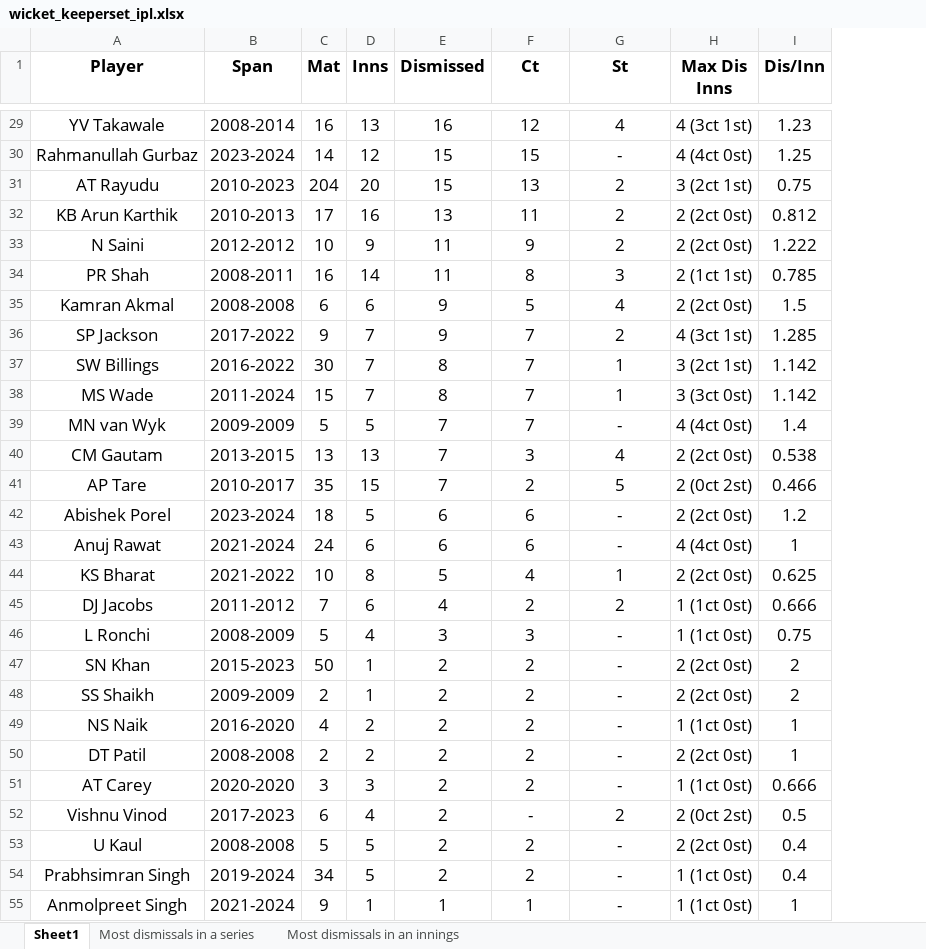
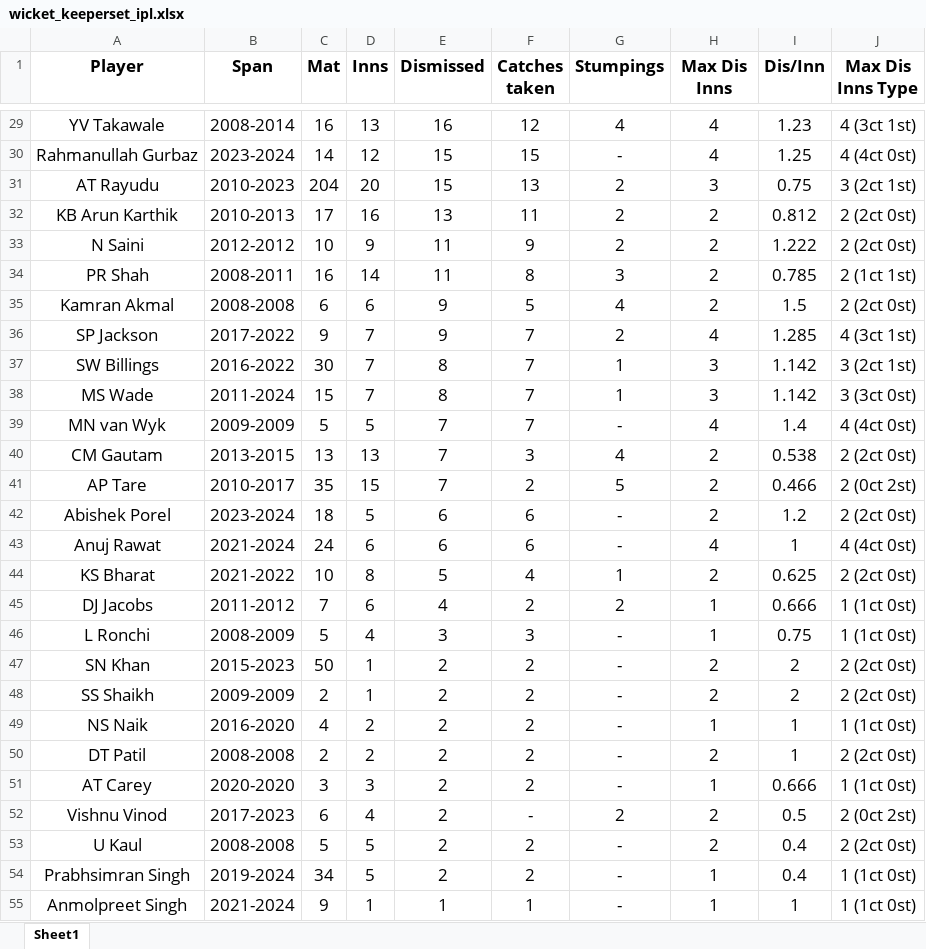
Before and after one commit to Siddharth2812/cricket-squad-selection, an Excel workbook: all season cleaned data/wicket_keeperset_ipl.xlsx, sheet Sheet1, drawn as a sheet; only a part is shown, gaps mark what is left out; values as stored, in another font and other column widths than the file's, no borders; the diff covers the shown part only; the diff names each change by its address in the sheet, - before the commit and + after, or states it on an @@ line.

```diff
--- a/all season cleaned data/wicket_keeperset_ipl.xlsx (sheet Sheet1)
+++ b/all season cleaned data/wicket_keeperset_ipl.xlsx (sheet Sheet1)
-sheet tab: Most dismissals in a series
-sheet tab: Most dismissals in an innings
+column J (Max Dis Inns Type), rows 29-55: 4 (3ct 1st) | 4 (4ct 0st) | 3 (2ct 1st) | 2 (2ct 0st) | 2 (2ct 0st) | 2 (1ct 1st) | 2 (2ct 0st) | 4 (3ct 1st) | 3 (2ct 1st) | 3 (3ct 0st) | 4 (4ct 0st) | 2 (2ct 0st) | 2 (0ct 2st) | 2 (2ct 0st) | 4 (4ct 0st) | 2 (2ct 0st) | 1 (1ct 0st) | 1 (1ct 0st) | 2 (2ct 0st) | 2 (2ct 0st) | 1 (1ct 0st) | 2 (2ct 0st) | 1 (1ct 0st) | 2 (0ct 2st) | 2 (2ct 0st) | 1 (1ct 0st) | 1 (1ct 0st)
-F1: Ct
+F1: Catches taken
-G1: St
+G1: Stumpings
-H29 (Max Dis Inns): 4 (3ct 1st)
+H29 (Max Dis Inns): 4
-H30 (Max Dis Inns): 4 (4ct 0st)
+H30 (Max Dis Inns): 4
-H31 (Max Dis Inns): 3 (2ct 1st)
+H31 (Max Dis Inns): 3
-H32:H33 (Max Dis Inns): 2 (2ct 0st)
+H32:H33 (Max Dis Inns): 2
-H34 (Max Dis Inns): 2 (1ct 1st)
+H34 (Max Dis Inns): 2
-H35 (Max Dis Inns): 2 (2ct 0st)
+H35 (Max Dis Inns): 2
-H36 (Max Dis Inns): 4 (3ct 1st)
+H36 (Max Dis Inns): 4
-H37 (Max Dis Inns): 3 (2ct 1st)
+H37 (Max Dis Inns): 3
-H38 (Max Dis Inns): 3 (3ct 0st)
+H38 (Max Dis Inns): 3
-H39 (Max Dis Inns): 4 (4ct 0st)
+H39 (Max Dis Inns): 4
-H40 (Max Dis Inns): 2 (2ct 0st)
+H40 (Max Dis Inns): 2
-H41 (Max Dis Inns): 2 (0ct 2st)
+H41 (Max Dis Inns): 2
-H42 (Max Dis Inns): 2 (2ct 0st)
+H42 (Max Dis Inns): 2
-H43 (Max Dis Inns): 4 (4ct 0st)
+H43 (Max Dis Inns): 4
-H44 (Max Dis Inns): 2 (2ct 0st)
+H44 (Max Dis Inns): 2
-H45:H46 (Max Dis Inns): 1 (1ct 0st)
+H45:H46 (Max Dis Inns): 1
-H47:H48 (Max Dis Inns): 2 (2ct 0st)
+H47:H48 (Max Dis Inns): 2
-H49 (Max Dis Inns): 1 (1ct 0st)
+H49 (Max Dis Inns): 1
-H50 (Max Dis Inns): 2 (2ct 0st)
+H50 (Max Dis Inns): 2
-H51 (Max Dis Inns): 1 (1ct 0st)
+H51 (Max Dis Inns): 1
-H52 (Max Dis Inns): 2 (0ct 2st)
+H52 (Max Dis Inns): 2
-H53 (Max Dis Inns): 2 (2ct 0st)
+H53 (Max Dis Inns): 2
-H54:H55 (Max Dis Inns): 1 (1ct 0st)
+H54:H55 (Max Dis Inns): 1
```
Also changed, not shown: 32 edited cells elsewhere in this sheet, all season cleaned data/allrounderset_ipl.xlsx, all season cleaned data/batsamset_ipl.xlsx, 7 other files.
